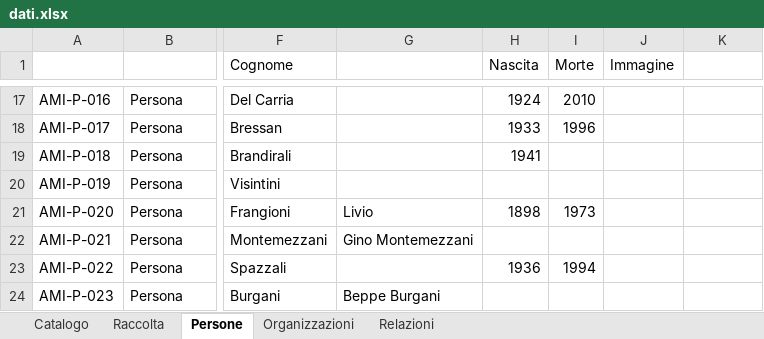
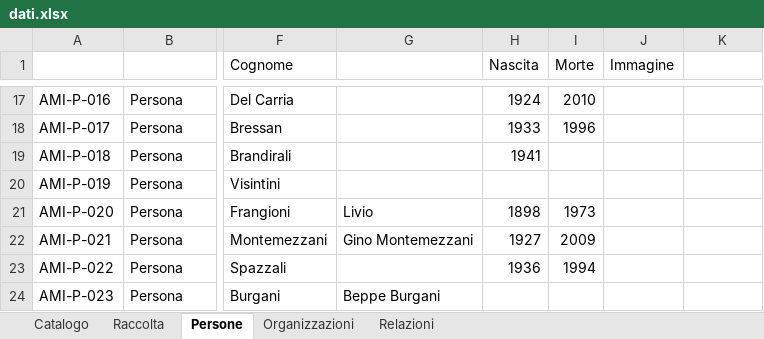
Before and after one commit to AMI-AIM/archivio-maoismo-italiano, an Excel workbook: data/dati.xlsx, sheet Persone, drawn as a sheet; only a part is shown, gaps mark what is left out; values as stored, in another font and other column widths than the file's, no borders; table styles not drawn; the diff names each change by its address in the sheet, - before the commit and + after, or states it on an @@ line.

Commit message:
Dati: Catalogo ~1, Persone ~1, Organizzazioni ~2, Relazioni ~2
Catalogo — modificati: AMI-0062
Persone — modificati: AMI-P-021
Organizzazioni — modificati: AMI-O-016, AMI-O-019
Relazioni — modificati: AMI-R-012, AMI-R-026
Altri file: .gitignore, Launcher.py, assets, comandi.txt, scripts

```diff
--- a/data/dati.xlsx (sheet Persone)
+++ b/data/dati.xlsx (sheet Persone)
-H22 (Nascita): (empty)
+H22 (Nascita): 1927
-I22 (Morte): (empty)
+I22 (Morte): 2009
```
Also changed, not shown: sheet Organizzazioni, sheet Relazioni, sheet Catalogo, 27 other files.
